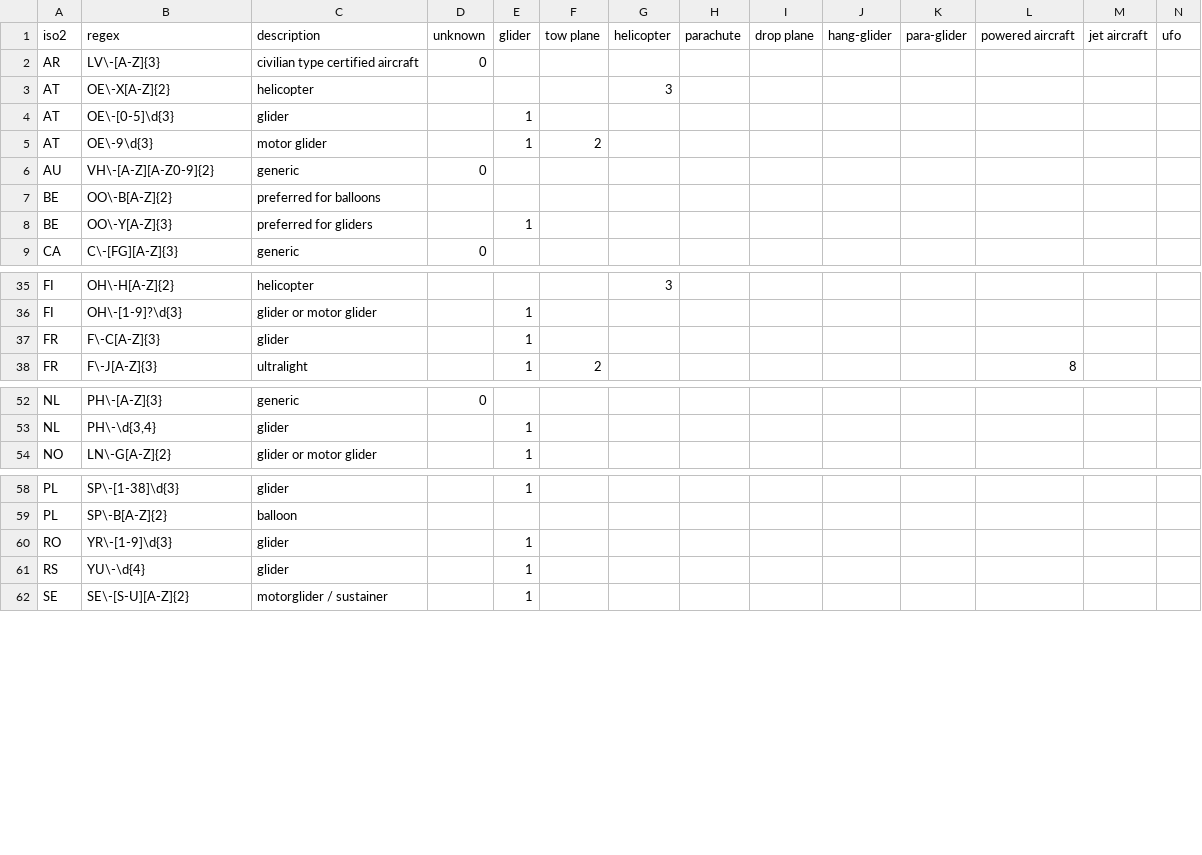
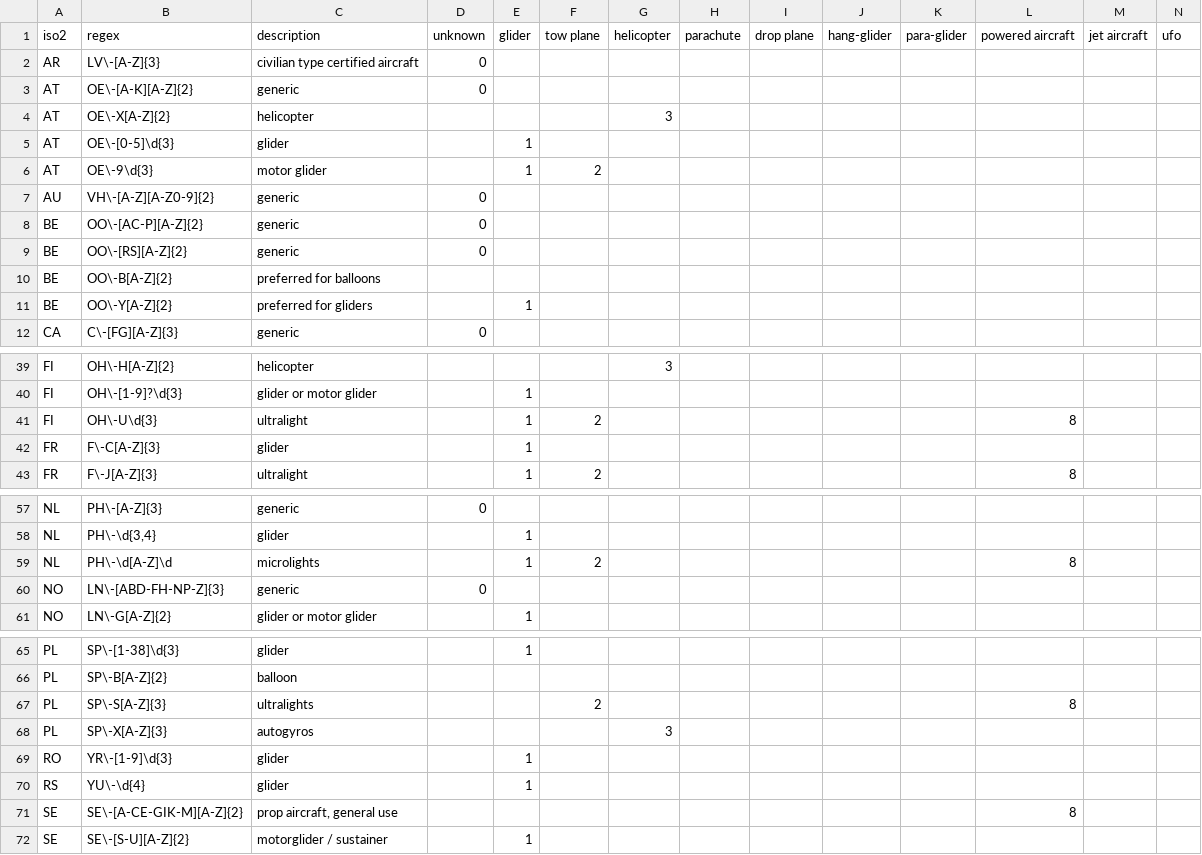
Before and after one commit to Meisterschueler/ogn-monitoring, a CSV file: ressources/iso2_registration_regex.csv, drawn as a sheet; only a part is shown, gaps mark what is left out; addresses are those after the commit; rows hold the shown columns only; the diff covers the shown part only; the diff names each change by its address in the sheet, - before the commit and + after, or states it on an @@ line.

Commit message:
Updated registration regexes

```diff
--- a/ressources/iso2_registration_regex.csv
+++ b/ressources/iso2_registration_regex.csv
+row 3: AT | OE\-[A-K][A-Z]{2} | generic | 0
+row 8: BE | OO\-[AC-P][A-Z]{2} | generic | 0
+row 9: BE | OO\-[RS][A-Z]{2} | generic | 0
-B11 (regex): OO\-Y[A-Z]{3}
+B11 (regex): OO\-Y[A-Z]{2}
+row 41: FI | OH\-U\d{3} | ultralight |  | 1 | 2 |  |  |  |  |  | 8
+row 59: NL | PH\-\d[A-Z]\d | microlights |  | 1 | 2 |  |  |  |  |  | 8
+row 60: NO | LN\-[ABD-FH-NP-Z]{3} | generic | 0
+row 67: PL | SP\-S[A-Z]{3} | ultralights |  |  | 2 |  |  |  |  |  | 8
+row 68: PL | SP\-X[A-Z]{3} | autogyros |  |  |  | 3
+row 71: SE | SE\-[A-CE-GIK-M][A-Z]{2} | prop aircraft, general use |  |  |  |  |  |  |  |  | 8
```
Also changed, not shown: 3 added rows and 1 edited cell elsewhere in this file, 1 other file.
